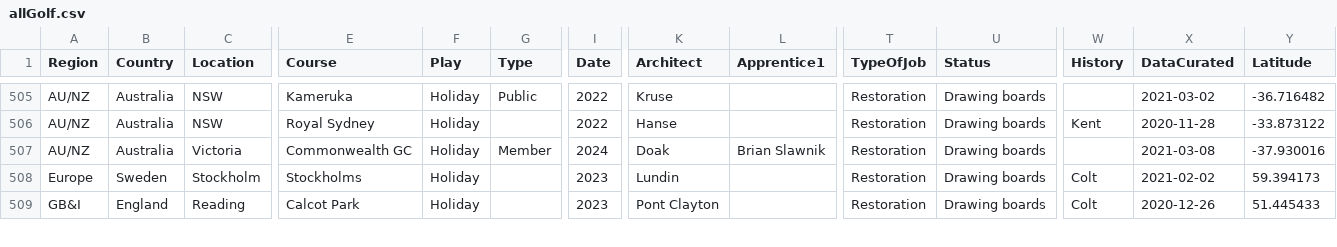
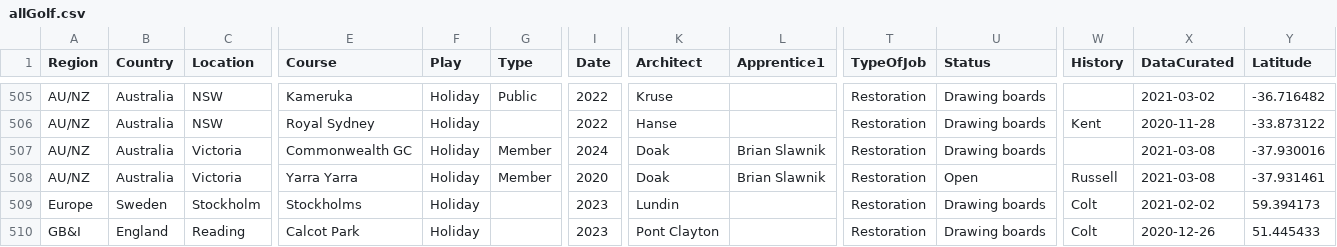
Before and after one commit to stennety/mywebsite, a CSV file: _data/allGolf.csv, drawn as a sheet; only a part is shown, gaps mark what is left out; rows hold the shown columns only; the diff names each change by its address in the sheet, - before the commit and + after, or states it on an @@ line.

Commit message:
Update allGolf.csv

```diff
--- a/_data/allGolf.csv
+++ b/_data/allGolf.csv
+row 508: AU/NZ | Australia | Victoria | Yarra Yarra | Holiday | Member | 2020 | Doak | Brian Slawnik | Restoration | Open | Russell | 2021-03-08 | -37.931461
```
